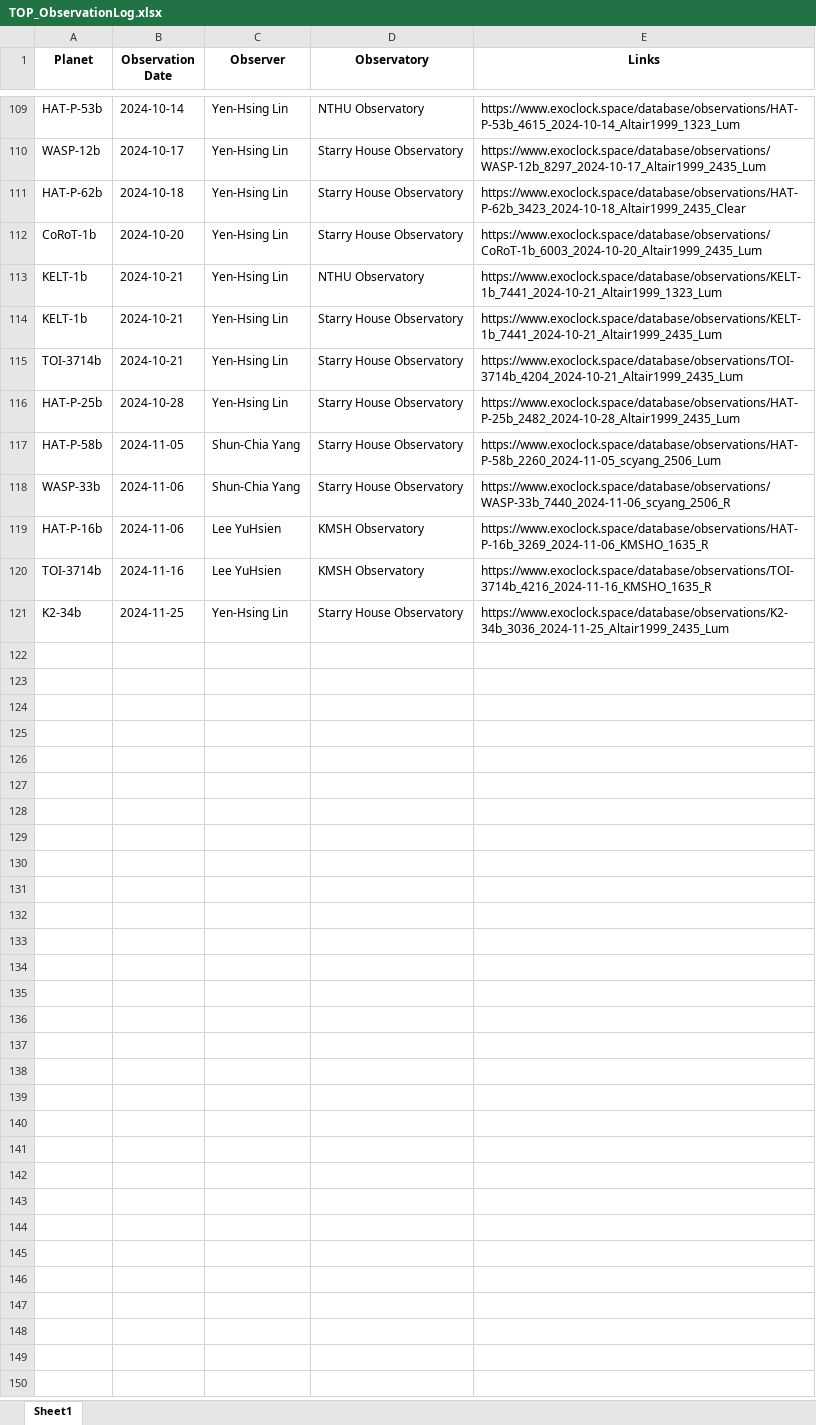
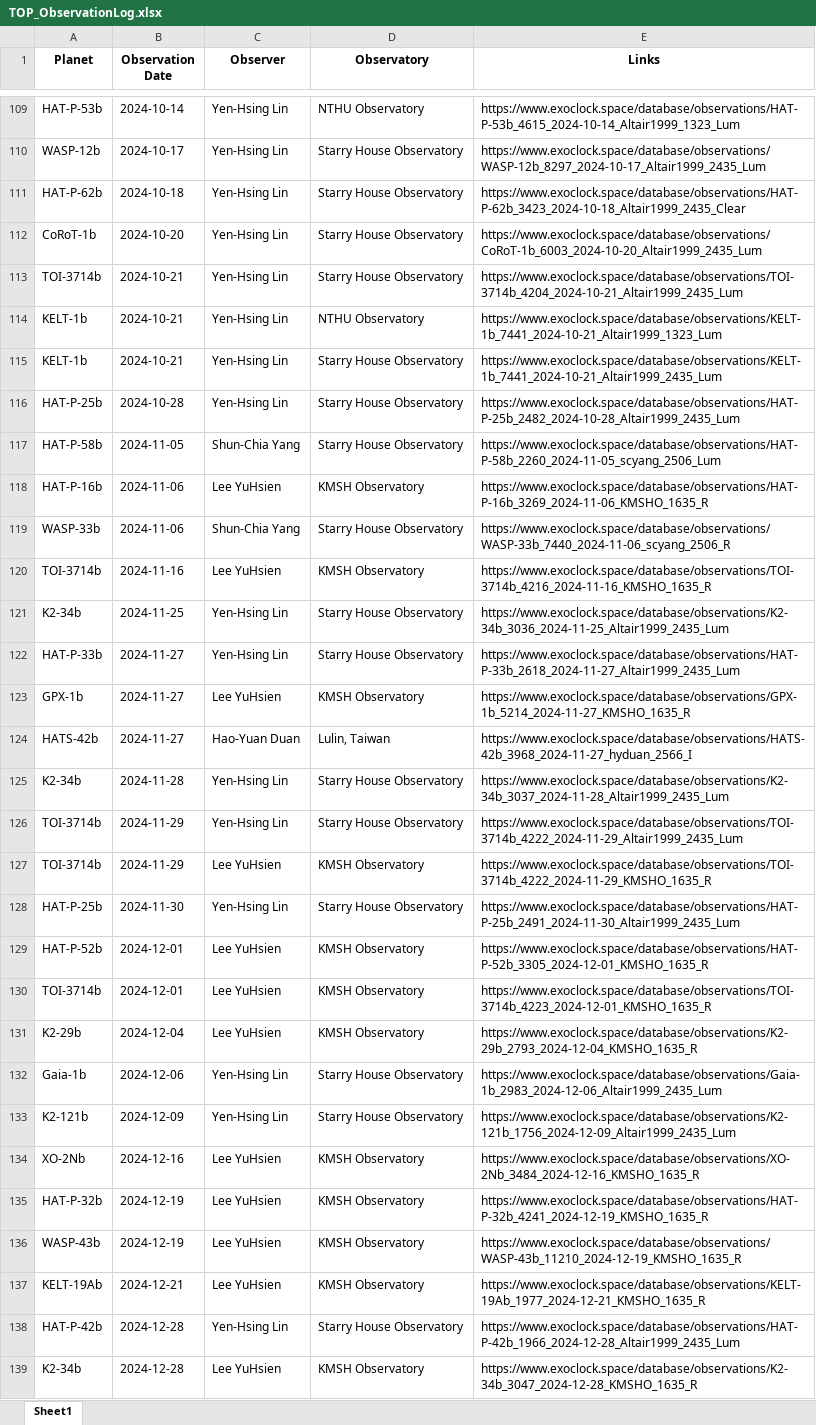
Before and after one commit to YHLin-Altair1999/YHLin-Altair1999.github.io, an Excel workbook: observations/TOP_ObservationLog.xlsx, sheet Sheet1, drawn as a sheet; only a part is shown, gaps mark what is left out; values as stored, in another font and other column widths than the file's, no borders; the diff covers the shown part only; the diff names each change by its address in the sheet, - before the commit and + after, or states it on an @@ line.

Commit message:
update Taipei astro
Hao-Yuan Duan use "Lulin, Taiwan" as the observatory name. It is now put under the category of museum.

```diff
--- a/observations/TOP_ObservationLog.xlsx (sheet Sheet1)
+++ b/observations/TOP_ObservationLog.xlsx (sheet Sheet1)
@@ row 115 moved to row 113: TOI-3714b @@
@@ row 119 moved to row 118: HAT-P-16b @@
+row 122: HAT-P-33b | 2024-11-27 | Yen-Hsing Lin | Starry House Observatory | https://www.exoclock.space/database/observations/HAT-P-33b_2618_2024-11-27_Altair1999_2435_Lum
+row 123: GPX-1b | 2024-11-27 | Lee YuHsien | KMSH Observatory | https://www.exoclock.space/database/observations/GPX-1b_5214_2024-11-27_KMSHO_1635_R
+row 124: HATS-42b | 2024-11-27 | Hao-Yuan Duan | Lulin, Taiwan | https://www.exoclock.space/database/observations/HATS-42b_3968_2024-11-27_hyduan_2566_I
+row 125: K2-34b | 2024-11-28 | Yen-Hsing Lin | Starry House Observatory | https://www.exoclock.space/database/observations/K2-34b_3037_2024-11-28_Altair1999_2435_Lum
+row 126: TOI-3714b | 2024-11-29 | Yen-Hsing Lin | Starry House Observatory | https://www.exoclock.space/database/observations/TOI-3714b_4222_2024-11-29_Altair1999_2435_Lum
+row 127: TOI-3714b | 2024-11-29 | Lee YuHsien | KMSH Observatory | https://www.exoclock.space/database/observations/TOI-3714b_4222_2024-11-29_KMSHO_1635_R
+row 128: HAT-P-25b | 2024-11-30 | Yen-Hsing Lin | Starry House Observatory | https://www.exoclock.space/database/observations/HAT-P-25b_2491_2024-11-30_Altair1999_2435_Lum
+row 129: HAT-P-52b | 2024-12-01 | Lee YuHsien | KMSH Observatory | https://www.exoclock.space/database/observations/HAT-P-52b_3305_2024-12-01_KMSHO_1635_R
+row 130: TOI-3714b | 2024-12-01 | Lee YuHsien | KMSH Observatory | https://www.exoclock.space/database/observations/TOI-3714b_4223_2024-12-01_KMSHO_1635_R
+row 131: K2-29b | 2024-12-04 | Lee YuHsien | KMSH Observatory | https://www.exoclock.space/database/observations/K2-29b_2793_2024-12-04_KMSHO_1635_R
+row 132: Gaia-1b | 2024-12-06 | Yen-Hsing Lin | Starry House Observatory | https://www.exoclock.space/database/observations/Gaia-1b_2983_2024-12-06_Altair1999_2435_Lum
+row 133: K2-121b | 2024-12-09 | Yen-Hsing Lin | Starry House Observatory | https://www.exoclock.space/database/observations/K2-121b_1756_2024-12-09_Altair1999_2435_Lum
+row 134: XO-2Nb | 2024-12-16 | Lee YuHsien | KMSH Observatory | https://www.exoclock.space/database/observations/XO-2Nb_3484_2024-12-16_KMSHO_1635_R
+row 135: HAT-P-32b | 2024-12-19 | Lee YuHsien | KMSH Observatory | https://www.exoclock.space/database/observations/HAT-P-32b_4241_2024-12-19_KMSHO_1635_R
+row 136: WASP-43b | 2024-12-19 | Lee YuHsien | KMSH Observatory | https://www.exoclock.space/database/observations/WASP-43b_11210_2024-12-19_KMSHO_1635_R
+row 137: KELT-19Ab | 2024-12-21 | Lee YuHsien | KMSH Observatory | https://www.exoclock.space/database/observations/KELT-19Ab_1977_2024-12-21_KMSHO_1635_R
+row 138: HAT-P-42b | 2024-12-28 | Yen-Hsing Lin | Starry House Observatory | https://www.exoclock.space/database/observations/HAT-P-42b_1966_2024-12-28_Altair1999_2435_Lum
+row 139: K2-34b | 2024-12-28 | Lee YuHsien | KMSH Observatory | https://www.exoclock.space/database/observations/K2-34b_3047_2024-12-28_KMSHO_1635_R
```
Also changed, not shown: 2 added rows and 10 moved rows elsewhere in this sheet, observations/Exoclock.xlsx, 5 other files.
